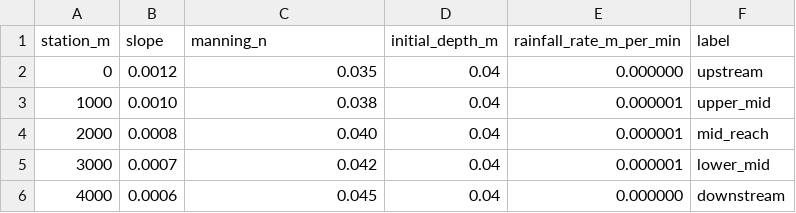
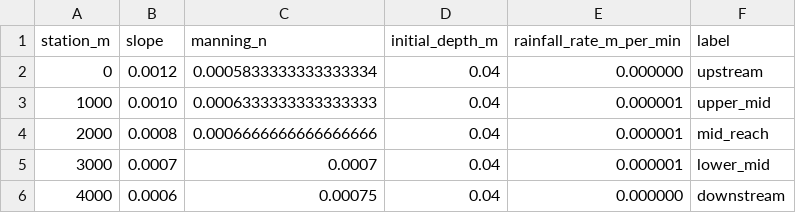
Before and after one commit to zachpmurph/Climate-Modeling, a CSV file: real_world_rivers/tools/example_river_profile.csv, drawn as a sheet.

```diff
--- a/real_world_rivers/tools/example_river_profile.csv
+++ b/real_world_rivers/tools/example_river_profile.csv
@@ -1,6 +1,6 @@
 station_m,slope,manning_n,initial_depth_m,rainfall_rate_m_per_min,label
-0,0.0012,0.035,0.04,0.000000,upstream
-1000,0.0010,0.038,0.04,0.000001,upper_mid
-2000,0.0008,0.040,0.04,0.000001,mid_reach
-3000,0.0007,0.042,0.04,0.000001,lower_mid
-4000,0.0006,0.045,0.04,0.000000,downstream
+0,0.0012,0.0005833333333333334,0.04,0.000000,upstream
+1000,0.0010,0.0006333333333333333,0.04,0.000001,upper_mid
+2000,0.0008,0.0006666666666666666,0.04,0.000001,mid_reach
+3000,0.0007,0.0007,0.04,0.000001,lower_mid
+4000,0.0006,0.00075,0.04,0.000000,downstream
```
Also changed, not shown: real_world_rivers/tools/example_roughness.csv, 8 other files.
